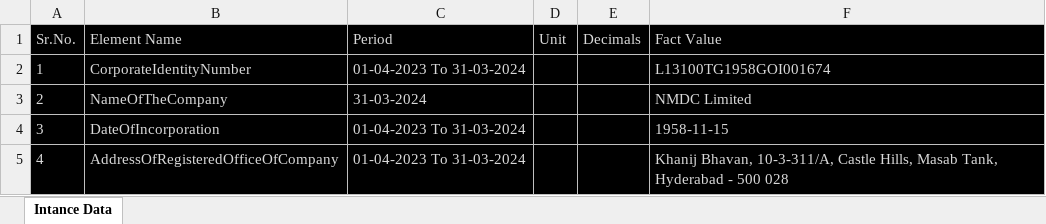
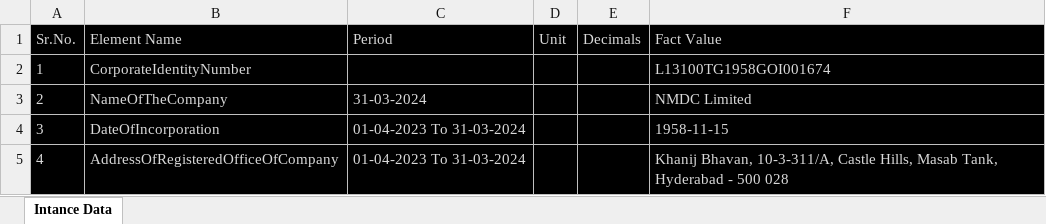
Before and after one commit to AdityasArsenal/Danalysis, an Excel workbook: sheets/oo.xlsx, sheet Intance Data, drawn as a sheet; only a part is shown; values as stored, in another font and other column widths than the file's, no borders; table styles not drawn; the diff names each change by its address in the sheet, - before the commit and + after, or states it on an @@ line.

```diff
--- a/sheets/oo.xlsx (sheet Intance Data)
+++ b/sheets/oo.xlsx (sheet Intance Data)
-C2 (Period): 01-04-2023 To 31-03-2024
+C2 (Period): (empty)
```
Also changed, not shown: sheets/nn.xlsx, sheets/pp.xlsx, 4 other files.
